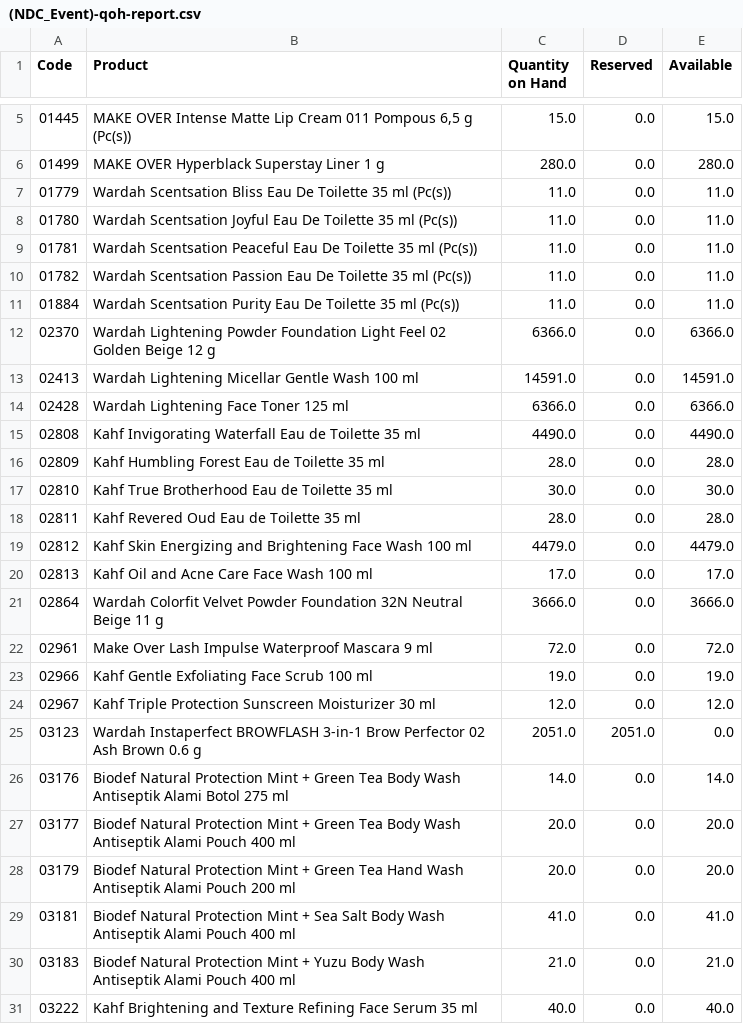
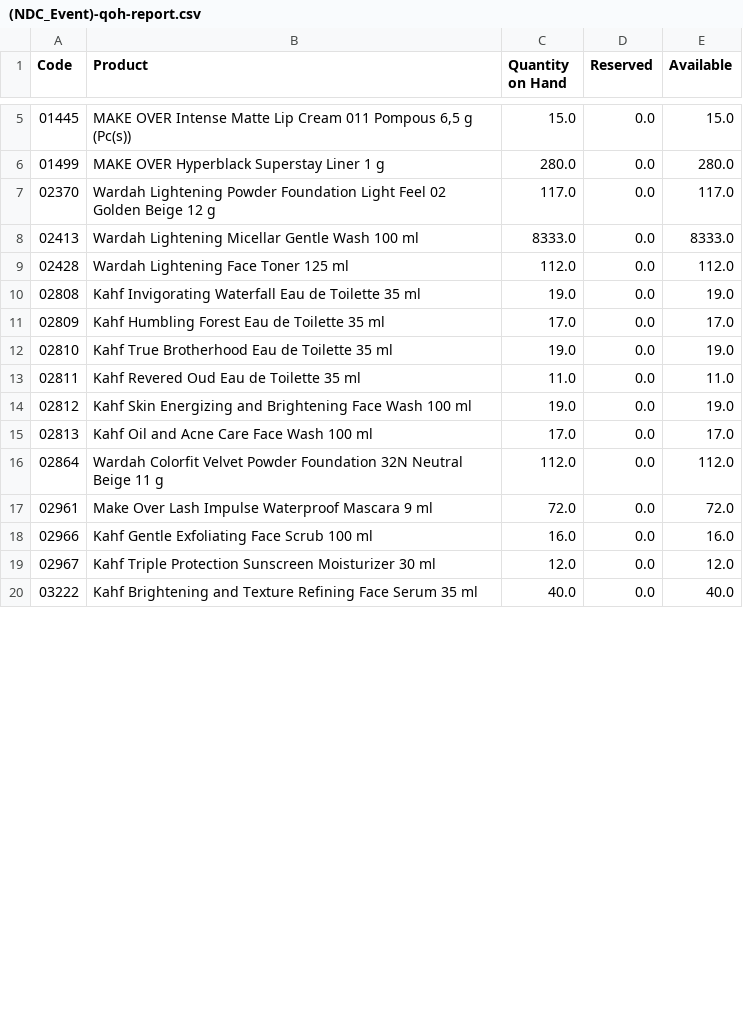
Before and after one commit to DekyHairudin/Deky, a CSV file: RPA/Data Stock NDC/(NDC_Event)-qoh-report.csv, drawn as a sheet; only a part is shown, gaps mark what is left out; the diff covers the shown part only.

```diff
--- a/RPA/Data Stock NDC/(NDC_Event)-qoh-report.csv
+++ b/RPA/Data Stock NDC/(NDC_Event)-qoh-report.csv
@@ -6,26 +6,15 @@ Code,Product,Quantity on Hand,Reserved,Available
 01499,MAKE OVER Hyperblack Superstay Liner 1 g ,280.0,0.0,280.0
-01779,Wardah Scentsation Bliss Eau De Toilette 35 ml (Pc(s)),11.0,0.0,11.0
-01780,Wardah Scentsation Joyful Eau De Toilette 35 ml (Pc(s)),11.0,0.0,11.0
-01781,Wardah Scentsation Peaceful Eau De Toilette 35 ml (Pc(s)),11.0,0.0,11.0
-01782,Wardah Scentsation Passion Eau De Toilette 35 ml (Pc(s)),11.0,0.0,11.0
-01884,Wardah Scentsation Purity Eau De Toilette 35 ml (Pc(s)),11.0,0.0,11.0
-02370,Wardah Lightening Powder Foundation Light Feel 02 Golden Beige 12 g,6366.0,0.0,6366.0
-02413,Wardah Lightening Micellar Gentle Wash 100 ml,14591.0,0.0,14591.0
-02428,Wardah Lightening Face Toner 125 ml,6366.0,0.0,6366.0
-02808,Kahf Invigorating Waterfall Eau de Toilette 35 ml,4490.0,0.0,4490.0
-02809,Kahf Humbling Forest Eau de Toilette 35 ml,28.0,0.0,28.0
-02810,Kahf True Brotherhood Eau de Toilette 35 ml,30.0,0.0,30.0
-02811,Kahf Revered Oud Eau de Toilette 35 ml,28.0,0.0,28.0
-02812,Kahf Skin Energizing and Brightening Face Wash 100 ml,4479.0,0.0,4479.0
+02370,Wardah Lightening Powder Foundation Light Feel 02 Golden Beige 12 g,117.0,0.0,117.0
+02413,Wardah Lightening Micellar Gentle Wash 100 ml,8333.0,0.0,8333.0
+02428,Wardah Lightening Face Toner 125 ml,112.0,0.0,112.0
+02808,Kahf Invigorating Waterfall Eau de Toilette 35 ml,19.0,0.0,19.0
+02809,Kahf Humbling Forest Eau de Toilette 35 ml,17.0,0.0,17.0
+02810,Kahf True Brotherhood Eau de Toilette 35 ml,19.0,0.0,19.0
+02811,Kahf Revered Oud Eau de Toilette 35 ml,11.0,0.0,11.0
+02812,Kahf Skin Energizing and Brightening Face Wash 100 ml,19.0,0.0,19.0
 02813,Kahf Oil and Acne Care Face Wash 100 ml,17.0,0.0,17.0
-02864,Wardah Colorfit Velvet Powder Foundation 32N Neutral Beige 11 g,3666.0,0.0,3666.0
+02864,Wardah Colorfit Velvet Powder Foundation 32N Neutral Beige 11 g,112.0,0.0,112.0
 02961,Make Over Lash Impulse Waterproof Mascara 9 ml,72.0,0.0,72.0
-02966,Kahf Gentle Exfoliating Face Scrub 100 ml,19.0,0.0,19.0
+02966,Kahf Gentle Exfoliating Face Scrub 100 ml,16.0,0.0,16.0
 02967,Kahf Triple Protection Sunscreen Moisturizer 30 ml,12.0,0.0,12.0
-03123,Wardah Instaperfect BROWFLASH 3-in-1 Brow Perfector 02 Ash Brown 0.6 g,2051.0,2051.0,0.0
-03176,Biodef Natural Protection Mint + Green Tea Body Wash Antiseptik Alami Botol 275 ml,14.0,0.0,14.0
-03177,Biodef Natural Protection Mint + Green Tea Body Wash Antiseptik Alami Pouch 400 ml,20.0,0.0,20.0
-03179,Biodef Natural Protection Mint + Green Tea Hand Wash Antiseptik Alami Pouch 200 ml,20.0,0.0,20.0
-03181,Biodef Natural Protection Mint + Sea Salt Body Wash Antiseptik Alami Pouch 400 ml,41.0,0.0,41.0
-03183,Biodef Natural Protection Mint + Yuzu Body Wash Antiseptik Alami Pouch 400 ml,21.0,0.0,21.0
 03222,Kahf Brightening and Texture Refining Face Serum 35 ml,40.0,0.0,40.0
```
Also changed, not shown: 9 removed rows and 6 edited cells elsewhere in this file, RPA/Data Stock NDC/(NDC_NPD)-qoh-report.csv, RPA/Data Stock NDC/(NDC_Reserved to Malaysia)-qoh-report.csv, 6 other files.
